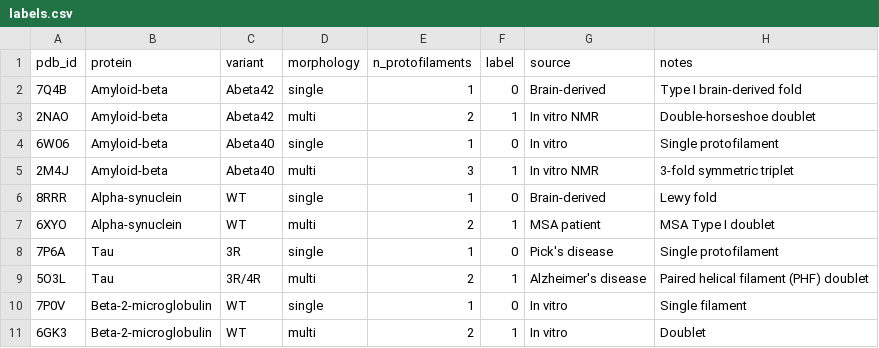
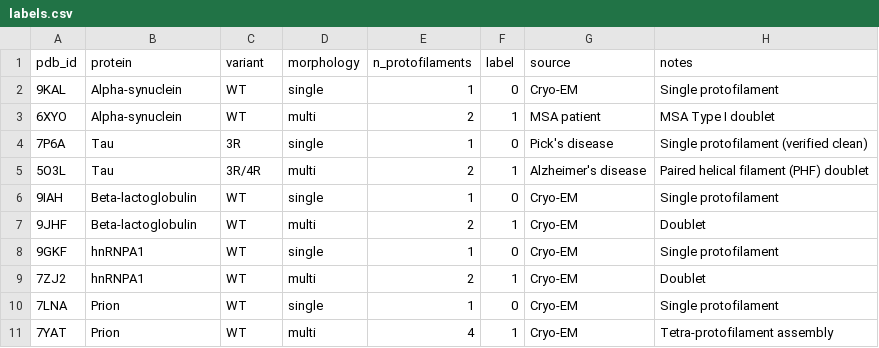
Before and after one commit to alyxz-cmg/Pr0tein, a CSV file: data/labels.csv, drawn as a sheet.

Commit message:
v2 updated fibril choices

```diff
--- a/data/labels.csv
+++ b/data/labels.csv
@@ -1,11 +1,11 @@
 pdb_id,protein,variant,morphology,n_protofilaments,label,source,notes
-7Q4B,Amyloid-beta,Abeta42,single,1,0,Brain-derived,Type I brain-derived fold
-2NAO,Amyloid-beta,Abeta42,multi,2,1,In vitro NMR,Double-horseshoe doublet
-6W06,Amyloid-beta,Abeta40,single,1,0,In vitro,Single protofilament
-2M4J,Amyloid-beta,Abeta40,multi,3,1,In vitro NMR,3-fold symmetric triplet
-8RRR,Alpha-synuclein,WT,single,1,0,Brain-derived,Lewy fold
+9KAL,Alpha-synuclein,WT,single,1,0,Cryo-EM,Single protofilament
 6XYO,Alpha-synuclein,WT,multi,2,1,MSA patient,MSA Type I doublet
-7P6A,Tau,3R,single,1,0,Pick's disease,Single protofilament
+7P6A,Tau,3R,single,1,0,Pick's disease,Single protofilament (verified clean)
 5O3L,Tau,3R/4R,multi,2,1,Alzheimer's disease,Paired helical filament (PHF) doublet
-7P0V,Beta-2-microglobulin,WT,single,1,0,In vitro,Single filament
-6GK3,Beta-2-microglobulin,WT,multi,2,1,In vitro,Doublet
+9IAH,Beta-lactoglobulin,WT,single,1,0,Cryo-EM,Single protofilament
+9JHF,Beta-lactoglobulin,WT,multi,2,1,Cryo-EM,Doublet
+9GKF,hnRNPA1,WT,single,1,0,Cryo-EM,Single protofilament
+7ZJ2,hnRNPA1,WT,multi,2,1,Cryo-EM,Doublet
+7LNA,Prion,WT,single,1,0,Cryo-EM,Single protofilament
+7YAT,Prion,WT,multi,4,1,Cryo-EM,Tetra-protofilament assembly
```
